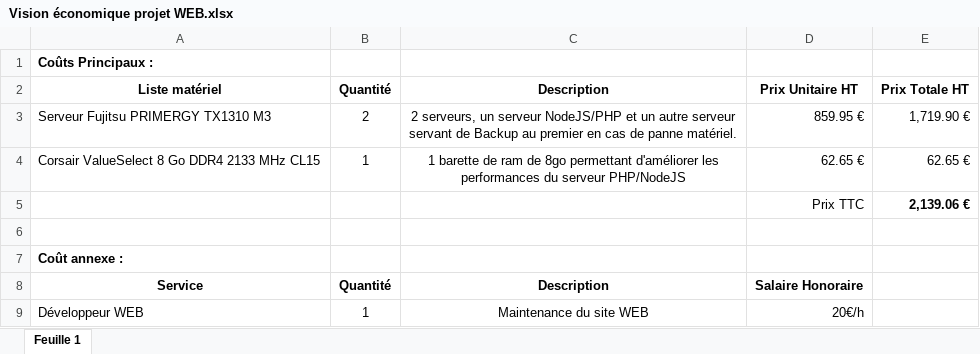
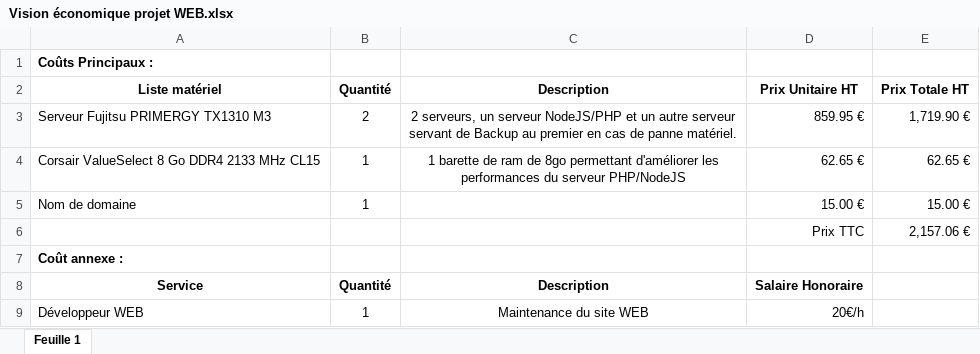
Before and after one commit to RubisetCie/Projet-Web, an Excel workbook: sources/Vision économique projet WEB.xlsx, sheet Feuille 1, drawn as a sheet; values as stored, in another font and other column widths than the file's, no borders; table styles not drawn; removed rows and columns are numbered as before the commit, all else as after; the diff names each change by its address in the sheet, - before the commit and + after, or states it on an @@ line.

Commit message:
Add files via upload

```diff
--- a/sources/Vision économique projet WEB.xlsx (sheet Feuille 1)
+++ b/sources/Vision économique projet WEB.xlsx (sheet Feuille 1)
-row 5:  |  |  | Prix TTC | 2,139.06 €
-row 5: (empty)
+row 5: Nom de domaine | 1 |  | 15.00 € | 15.00 €
+row 6:  |  |  | Prix TTC | 2,157.06 €
```
